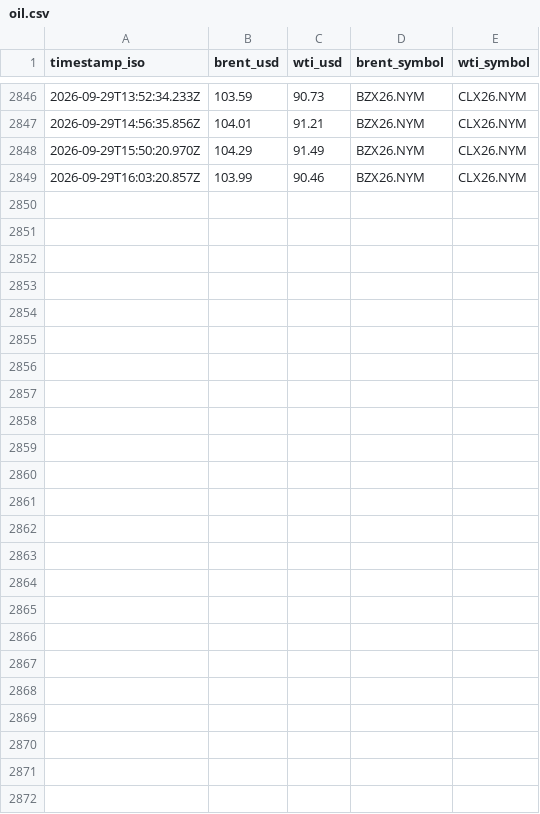
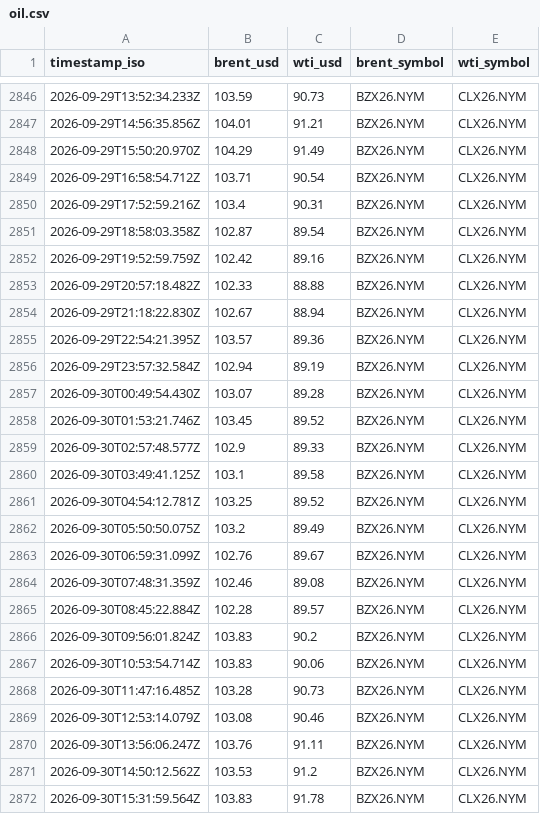
Before and after one commit to jgupton/strait-of-hormuz-data, a CSV file: data/oil.csv, drawn as a sheet; only a part is shown, gaps mark what is left out.

```diff
--- a/data/oil.csv
+++ b/data/oil.csv
@@ -2848,2 +2848,25 @@ timestamp_iso,brent_usd,wti_usd,brent_symbol,wti_symbol
 2026-09-29T15:50:20.970Z,104.29,91.49,BZX26.NYM,CLX26.NYM
-2026-09-29T16:03:20.857Z,103.99,90.46,BZX26.NYM,CLX26.NYM
+2026-09-29T16:58:54.712Z,103.71,90.54,BZX26.NYM,CLX26.NYM
+2026-09-29T17:52:59.216Z,103.4,90.31,BZX26.NYM,CLX26.NYM
+2026-09-29T18:58:03.358Z,102.87,89.54,BZX26.NYM,CLX26.NYM
+2026-09-29T19:52:59.759Z,102.42,89.16,BZX26.NYM,CLX26.NYM
+2026-09-29T20:57:18.482Z,102.33,88.88,BZX26.NYM,CLX26.NYM
+2026-09-29T21:18:22.830Z,102.67,88.94,BZX26.NYM,CLX26.NYM
+2026-09-29T22:54:21.395Z,103.57,89.36,BZX26.NYM,CLX26.NYM
+2026-09-29T23:57:32.584Z,102.94,89.19,BZX26.NYM,CLX26.NYM
+2026-09-30T00:49:54.430Z,103.07,89.28,BZX26.NYM,CLX26.NYM
+2026-09-30T01:53:21.746Z,103.45,89.52,BZX26.NYM,CLX26.NYM
+2026-09-30T02:57:48.577Z,102.9,89.33,BZX26.NYM,CLX26.NYM
+2026-09-30T03:49:41.125Z,103.1,89.58,BZX26.NYM,CLX26.NYM
+2026-09-30T04:54:12.781Z,103.25,89.52,BZX26.NYM,CLX26.NYM
+2026-09-30T05:50:50.075Z,103.2,89.49,BZX26.NYM,CLX26.NYM
+2026-09-30T06:59:31.099Z,102.76,89.67,BZX26.NYM,CLX26.NYM
+2026-09-30T07:48:31.359Z,102.46,89.08,BZX26.NYM,CLX26.NYM
+2026-09-30T08:45:22.884Z,102.28,89.57,BZX26.NYM,CLX26.NYM
+2026-09-30T09:56:01.824Z,103.83,90.2,BZX26.NYM,CLX26.NYM
+2026-09-30T10:53:54.714Z,103.83,90.06,BZX26.NYM,CLX26.NYM
+2026-09-30T11:47:16.485Z,103.28,90.73,BZX26.NYM,CLX26.NYM
+2026-09-30T12:53:14.079Z,103.08,90.46,BZX26.NYM,CLX26.NYM
+2026-09-30T13:56:06.247Z,103.76,91.11,BZX26.NYM,CLX26.NYM
+2026-09-30T14:50:12.562Z,103.53,91.2,BZX26.NYM,CLX26.NYM
+2026-09-30T15:31:59.564Z,103.83,91.78,BZX26.NYM,CLX26.NYM
```
Also changed, not shown: data/events.csv, data/hormuz-index-daily.csv, 8 other files.
